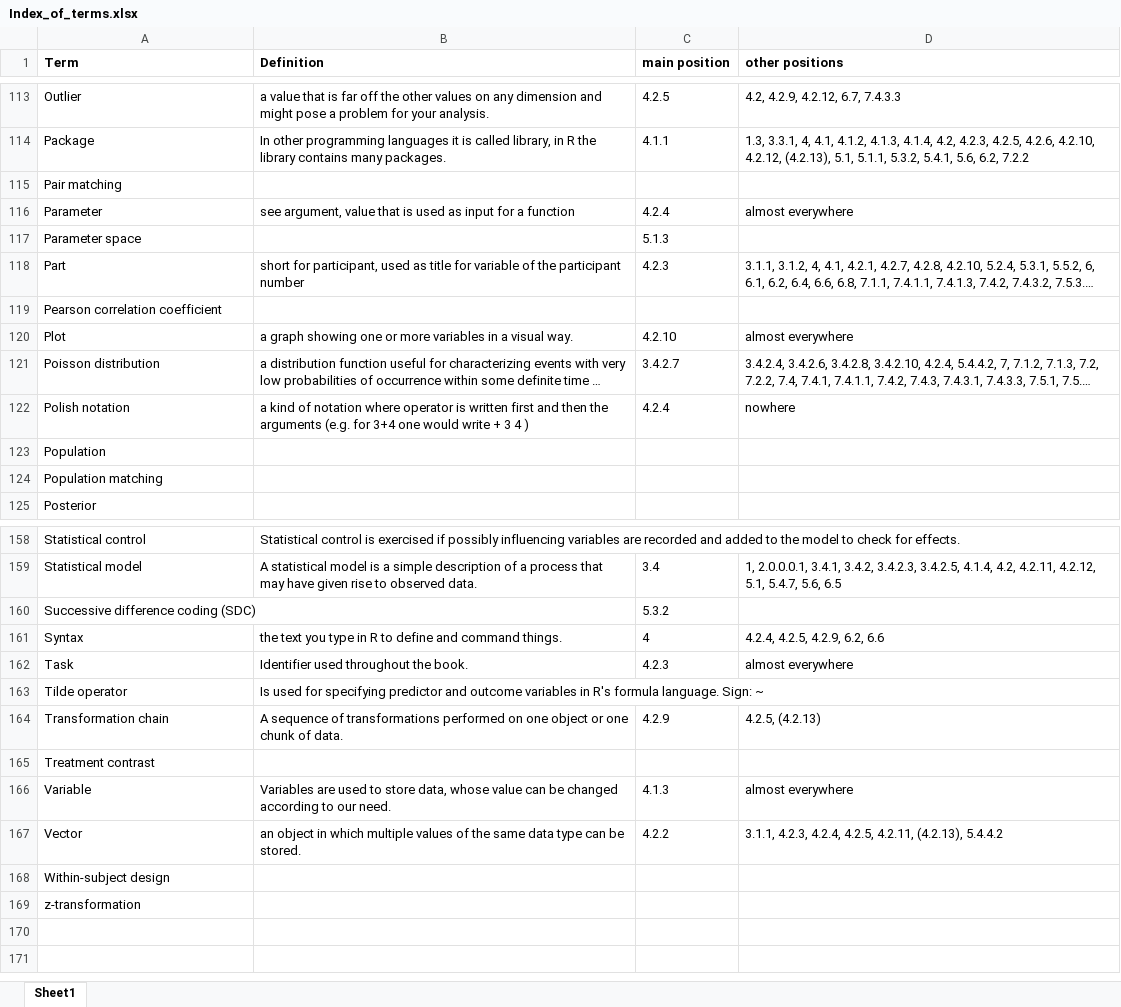
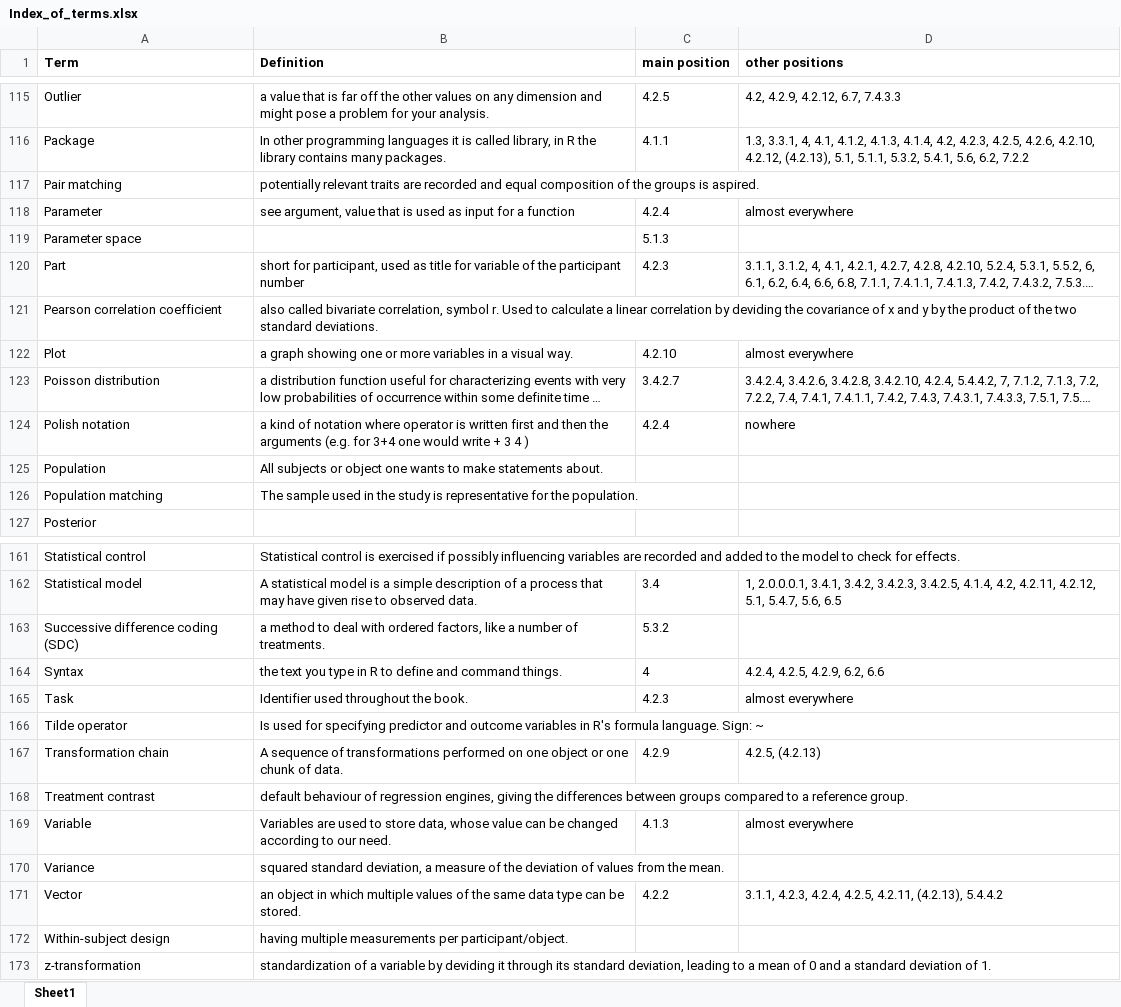
Before and after one commit to schmettow/New_Stats, an Excel workbook: Index_of_terms.xlsx, sheet Sheet1, drawn as a sheet; only a part is shown, gaps mark what is left out; long unchanged cells end in …; values as stored, in another font and other column widths than the file's, no borders; addresses are those after the commit; the diff covers the shown part only; the diff names each change by its address in the sheet, - before the commit and + after, or states it on an @@ line.

```diff
--- a/Index_of_terms.xlsx (sheet Sheet1)
+++ b/Index_of_terms.xlsx (sheet Sheet1)
-B117 (Definition): (empty)
+B117 (Definition): potentially relevant traits are recorded and equal composition of the groups is aspired.
-B121 (Definition): (empty)
+B121 (Definition): also called bivariate correlation, symbol r. Used to calculate a linear correlation by deviding the covariance of x and y by the product of the two standard deviations.
-B125 (Definition): (empty)
+B125 (Definition): All subjects or object one wants to make statements about.
-B126 (Definition): (empty)
+B126 (Definition): The sample used in the study is representative for the population.
-B163 (Definition): (empty)
+B163 (Definition): a method to deal with ordered factors, like a number of treatments.
-B168 (Definition): (empty)
+B168 (Definition): default behaviour of regression engines, giving the differences between groups compared to a reference group.
+row 170: Variance | squared standard deviation, a measure of the deviation of values from the mean.
-B172 (Definition): (empty)
+B172 (Definition): having multiple measurements per participant/object.
-B173 (Definition): (empty)
+B173 (Definition): standardization of a variable by deviding it through its standard deviation, leading to a mean of 0 and a standard deviation of 1.
```
Also changed, not shown: 4 added rows, 1 removed row and 15 edited cells elsewhere in this sheet, 3 other files.
